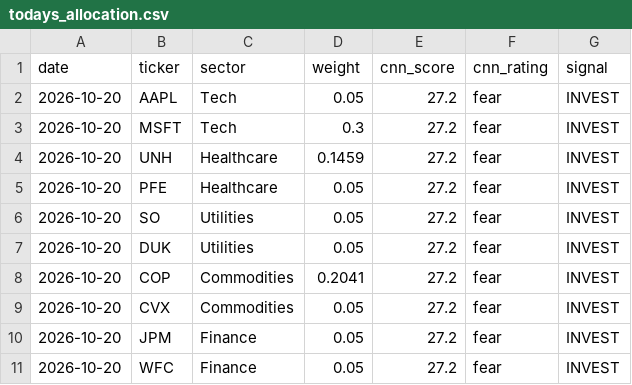
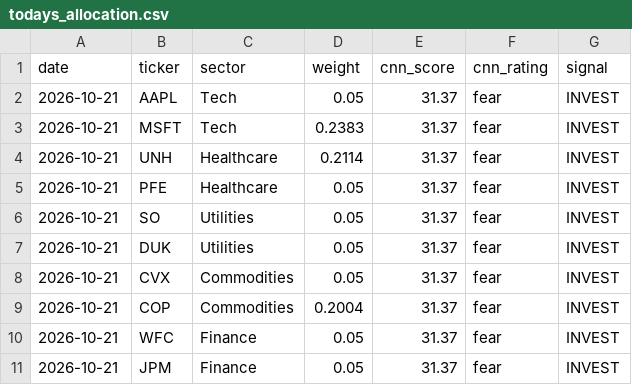
Before and after one commit to vkv23001/portfolio-optimization, a CSV file: outputs/todays_allocation.csv, drawn as a sheet.

```diff
--- a/outputs/todays_allocation.csv
+++ b/outputs/todays_allocation.csv
@@ -1,11 +1,11 @@
 date,ticker,sector,weight,cnn_score,cnn_rating,signal
-2026-10-20,AAPL,Tech,0.05,27.2,fear,INVEST
-2026-10-20,MSFT,Tech,0.3,27.2,fear,INVEST
-2026-10-20,UNH,Healthcare,0.1459,27.2,fear,INVEST
-2026-10-20,PFE,Healthcare,0.05,27.2,fear,INVEST
-2026-10-20,SO,Utilities,0.05,27.2,fear,INVEST
-2026-10-20,DUK,Utilities,0.05,27.2,fear,INVEST
-2026-10-20,COP,Commodities,0.2041,27.2,fear,INVEST
-2026-10-20,CVX,Commodities,0.05,27.2,fear,INVEST
-2026-10-20,JPM,Finance,0.05,27.2,fear,INVEST
-2026-10-20,WFC,Finance,0.05,27.2,fear,INVEST
+2026-10-21,AAPL,Tech,0.05,31.37,fear,INVEST
+2026-10-21,MSFT,Tech,0.2383,31.37,fear,INVEST
+2026-10-21,UNH,Healthcare,0.2114,31.37,fear,INVEST
+2026-10-21,PFE,Healthcare,0.05,31.37,fear,INVEST
+2026-10-21,SO,Utilities,0.05,31.37,fear,INVEST
+2026-10-21,DUK,Utilities,0.05,31.37,fear,INVEST
+2026-10-21,CVX,Commodities,0.05,31.37,fear,INVEST
+2026-10-21,COP,Commodities,0.2004,31.37,fear,INVEST
+2026-10-21,WFC,Finance,0.05,31.37,fear,INVEST
+2026-10-21,JPM,Finance,0.05,31.37,fear,INVEST
```
Also changed, not shown: outputs/portfolio_values.csv, outputs/summary.csv, 5 other files.
